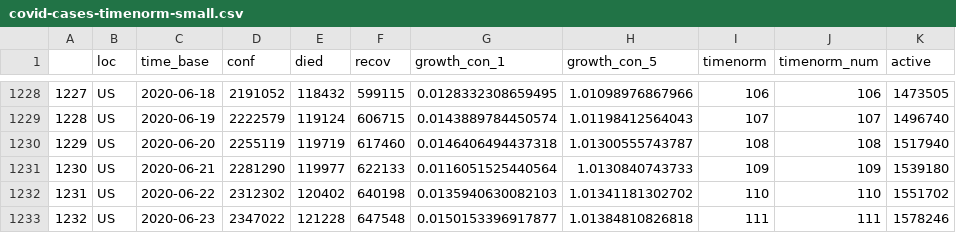
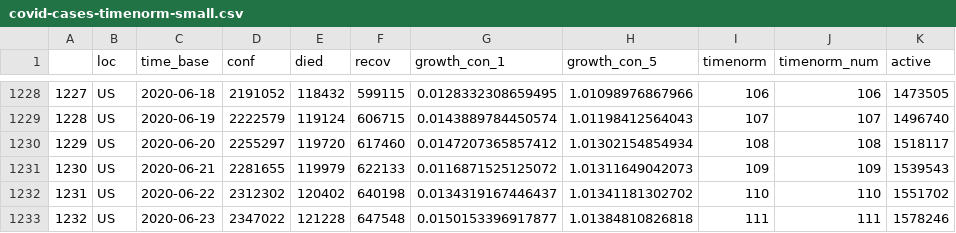
Before and after one commit to almenal/covid-r-plots, a CSV file: csv-data/covid-cases-timenorm-small.csv, drawn as a sheet; only a part is shown, gaps mark what is left out.

```diff
--- a/csv-data/covid-cases-timenorm-small.csv
+++ b/csv-data/covid-cases-timenorm-small.csv
@@ -1229,5 +1229,5 @@
 "1228","US",2020-06-19,2222579,119124,606715,0.0143889784450574,1.01198412564043,107,107,1496740
-"1229","US",2020-06-20,2255119,119719,617460,0.0146406494437318,1.01300555743787,108,108,1517940
-"1230","US",2020-06-21,2281290,119977,622133,0.0116051525440564,1.0130840743733,109,109,1539180
-"1231","US",2020-06-22,2312302,120402,640198,0.0135940630082103,1.01341181302702,110,110,1551702
+"1229","US",2020-06-20,2255297,119720,617460,0.0147207365857412,1.01302154854934,108,108,1518117
+"1230","US",2020-06-21,2281655,119979,622133,0.0116871525125072,1.01311649042073,109,109,1539543
+"1231","US",2020-06-22,2312302,120402,640198,0.0134319167446437,1.01341181302702,110,110,1551702
 "1232","US",2020-06-23,2347022,121228,647548,0.0150153396917877,1.01384810826818,111,111,1578246
```
Also changed, not shown: rawdata/Errata.csv, rawdata/time_series_covid19_confirmed_global.csv, 12 other files.
